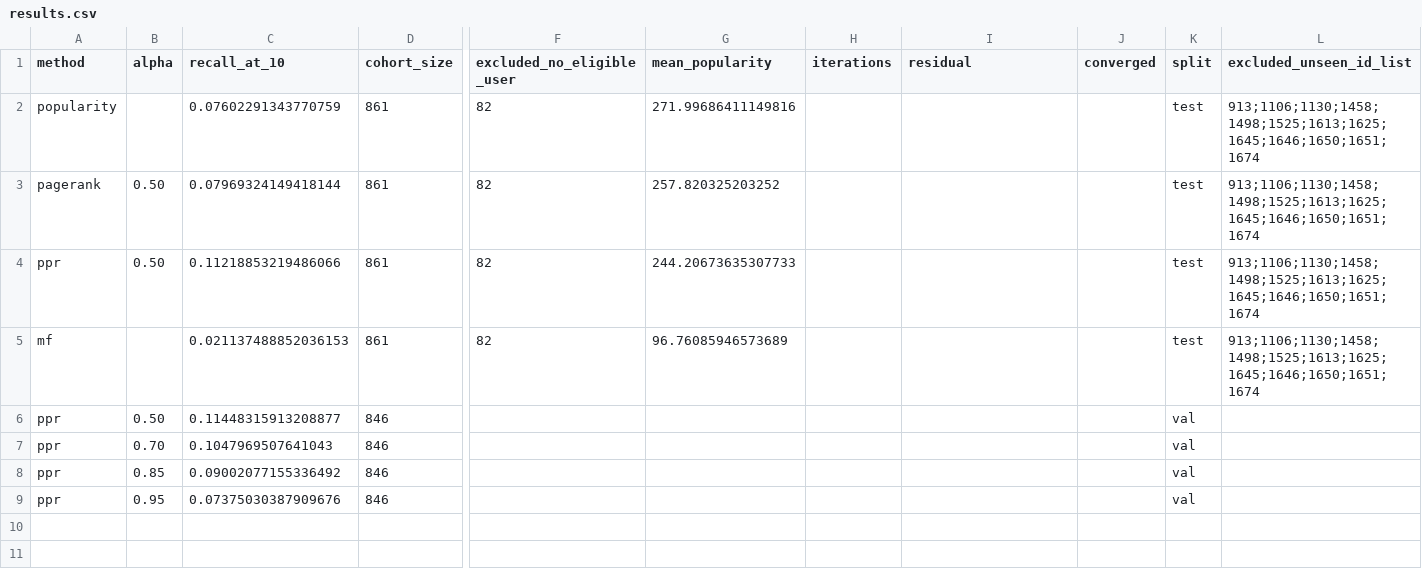
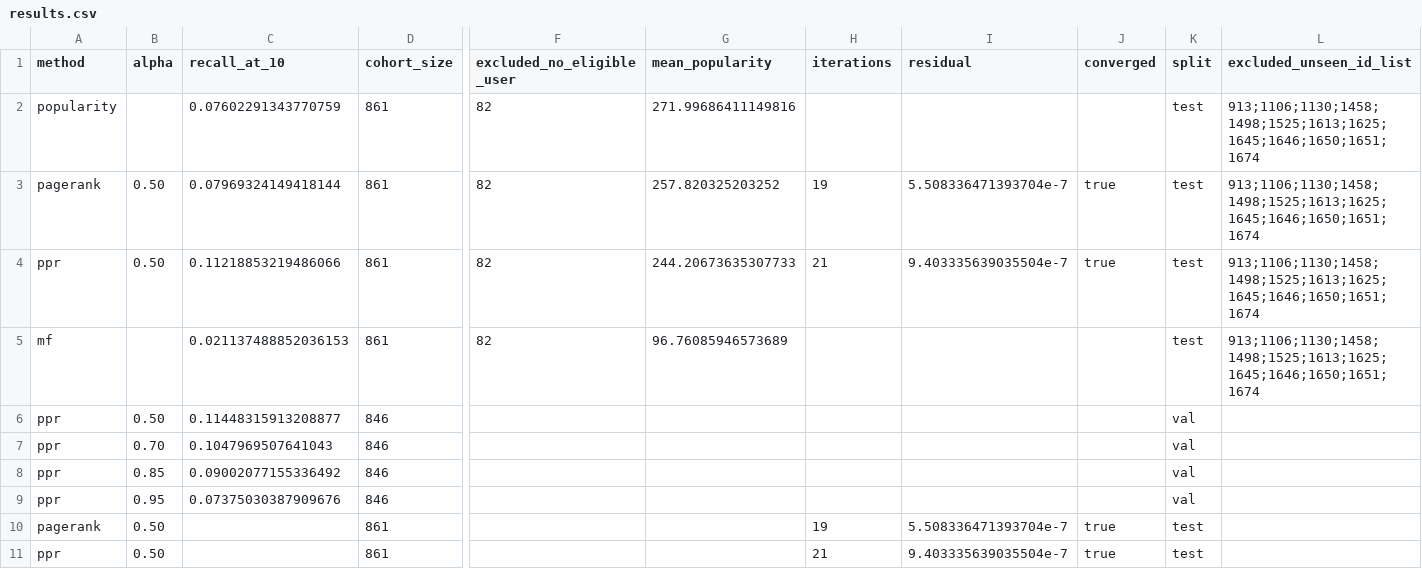
Before and after one commit to KonstantinPatrushev/recsys_hw6, a CSV file: results.csv, drawn as a sheet; only a part is shown, gaps mark what is left out; rows hold the shown columns only; the diff names each change by its address in the sheet, - before the commit and + after, or states it on an @@ line.

```diff
--- a/results.csv
+++ b/results.csv
-H3 (iterations): (empty)
+H3 (iterations): 19
-I3 (residual): (empty)
+I3 (residual): 5.508336471393704e-7
-J3:J4 (converged): (empty)
+J3:J4 (converged): true
-H4 (iterations): (empty)
+H4 (iterations): 21
-I4 (residual): (empty)
+I4 (residual): 9.403335639035504e-7
+row 10: pagerank | 0.50 |  | 861 |  |  | 19 | 5.508336471393704e-7 | true | test
+row 11: ppr | 0.50 |  | 861 |  |  | 21 | 9.403335639035504e-7 | true | test
```
Also changed, not shown: 5 other files.
